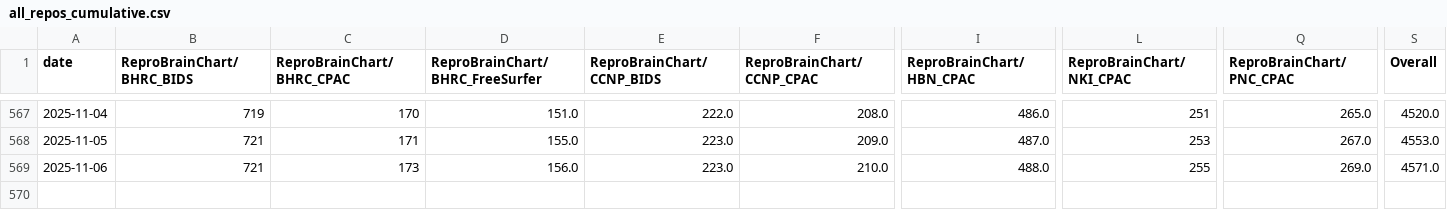
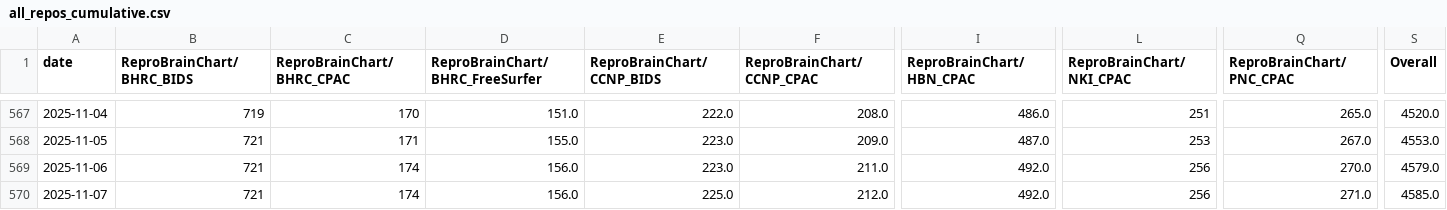
Before and after one commit to ReproBrainChart/ReproBrainChart.github.io, a CSV file: _data/clone-tracking/cumulative/all_repos_cumulative.csv, drawn as a sheet; only a part is shown, gaps mark what is left out; rows hold the shown columns only; the diff names each change by its address in the sheet, - before the commit and + after, or states it on an @@ line.

```diff
--- a/_data/clone-tracking/cumulative/all_repos_cumulative.csv
+++ b/_data/clone-tracking/cumulative/all_repos_cumulative.csv
-C569 (ReproBrainChart/BHRC_CPAC): 173
+C569 (ReproBrainChart/BHRC_CPAC): 174
-F569 (ReproBrainChart/CCNP_CPAC): 210.0
+F569 (ReproBrainChart/CCNP_CPAC): 211.0
-I569 (ReproBrainChart/HBN_CPAC): 488.0
+I569 (ReproBrainChart/HBN_CPAC): 492.0
-L569 (ReproBrainChart/NKI_CPAC): 255
+L569 (ReproBrainChart/NKI_CPAC): 256
-Q569 (ReproBrainChart/PNC_CPAC): 269.0
+Q569 (ReproBrainChart/PNC_CPAC): 270.0
-S569 (Overall): 4571.0
+S569 (Overall): 4579.0
+row 570: 2025-11-07 | 721 | 174 | 156.0 | 225.0 | 212.0 | 492.0 | 256 | 271.0 | 4585.0
```
Also changed, not shown: _data/clone-tracking/cumulative/ReproBrainChart_BHRC_BIDS_cum_clones.csv, _data/clone-tracking/cumulative/ReproBrainChart_BHRC_CPAC_cum_clones.csv, 32 other files.
